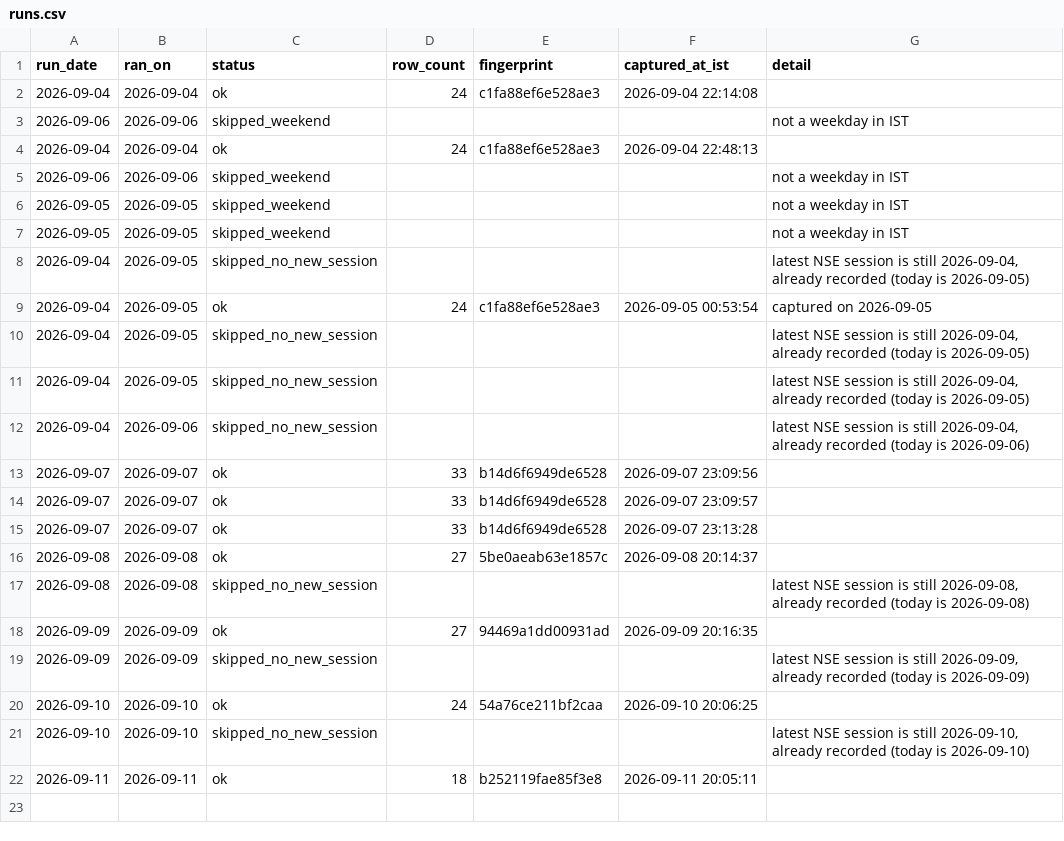
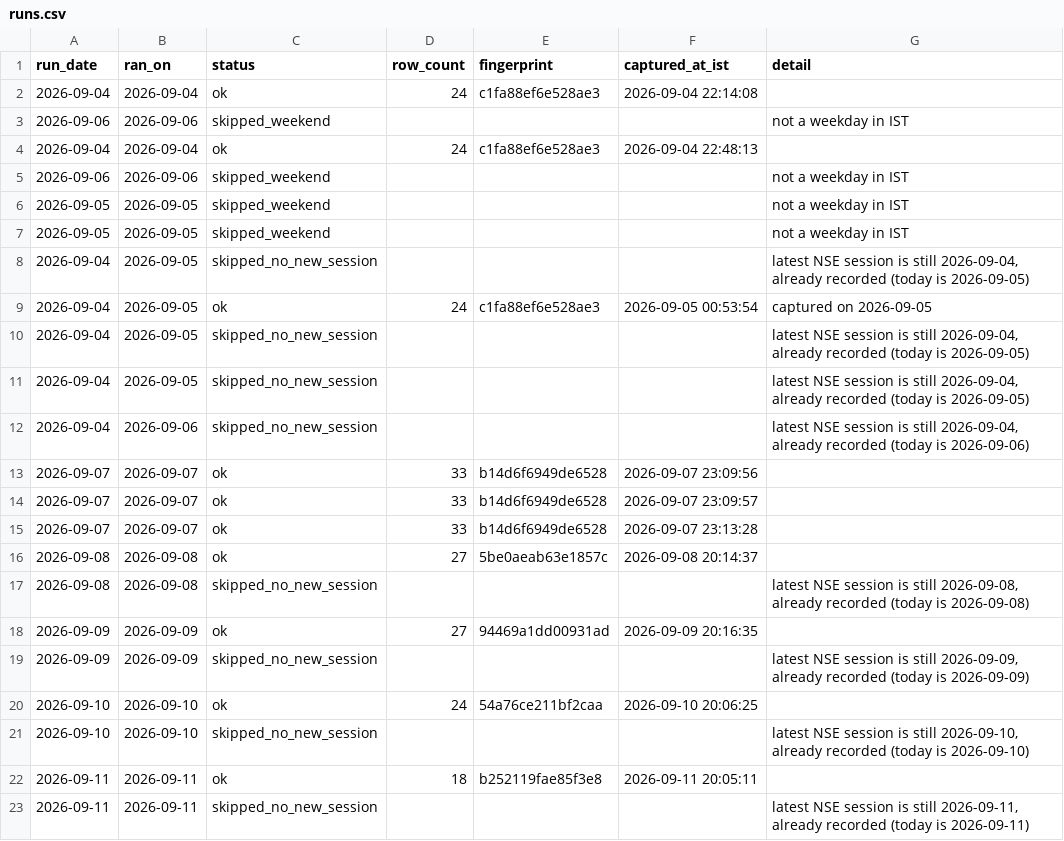
Before and after one commit to singhabhay2511/screener-tracker, a CSV file: data/runs.csv, drawn as a sheet; the diff names each change by its address in the sheet, - before the commit and + after, or states it on an @@ line.

```diff
--- a/data/runs.csv
+++ b/data/runs.csv
+row 23: 2026-09-11 | 2026-09-11 | skipped_no_new_session |  |  |  | latest NSE session is still 2026-09-11, already recorded (today is 2026-09-11)
```
Also changed, not shown: 1 other file.
